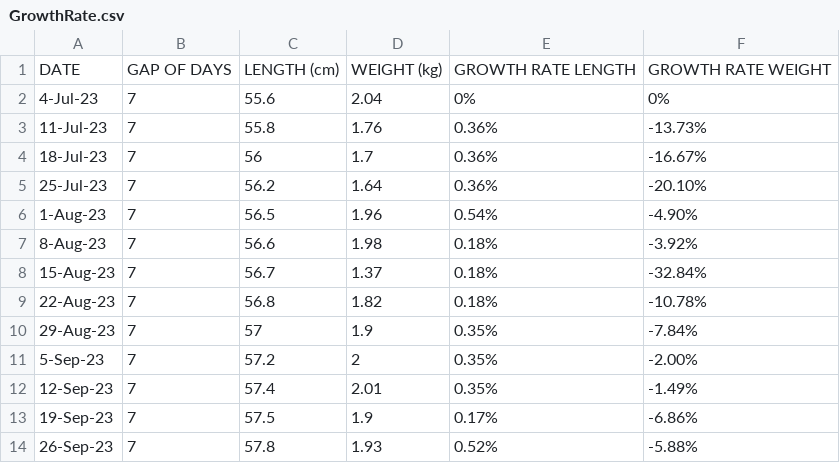
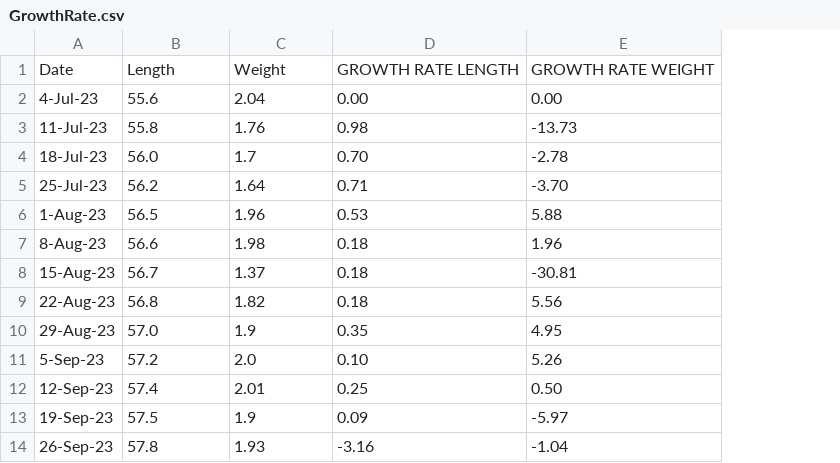
Before and after one commit to msoleimanian/Dashboard5, a CSV file: Dataset/Aqua/GrowthRate.csv, drawn as a sheet; removed rows and columns are numbered as before the commit, all else as after; the diff names each change by its address in the sheet, - before the commit and + after, or states it on an @@ line.

```diff
--- a/Dataset/Aqua/GrowthRate.csv
+++ b/Dataset/Aqua/GrowthRate.csv
-column B, rows 2-14: all 7
-row 1: DATE | GAP OF DAYS | LENGTH (cm) | WEIGHT (kg) | GROWTH RATE LENGTH | GROWTH RATE WEIGHT
+row 1: Date | Length | Weight | GROWTH RATE LENGTH | GROWTH RATE WEIGHT
-D2: 0%
+D2: 0.00
-E2: 0%
+E2: 0.00
-D3: 0.36%
+D3: 0.98
-E3: -13.73%
+E3: -13.73
-B4: 56
+B4: 56.0
-D4: 0.36%
+D4: 0.70
-E4: -16.67%
+E4: -2.78
-D5: 0.36%
+D5: 0.71
-E5: -20.10%
+E5: -3.70
-D6: 0.54%
+D6: 0.53
-E6: -4.90%
+E6: 5.88
-D7:D9: 0.18%
+D7:D9: 0.18
-E7: -3.92%
+E7: 1.96
-E8: -32.84%
+E8: -30.81
-E9: -10.78%
+E9: 5.56
-B10: 57
+B10: 57.0
-D10: 0.35%
+D10: 0.35
-E10: -7.84%
+E10: 4.95
-C11: 2
+C11: 2.0
-D11: 0.35%
+D11: 0.10
-E11: -2.00%
+E11: 5.26
-D12: 0.35%
+D12: 0.25
-E12: -1.49%
+E12: 0.50
-D13: 0.17%
+D13: 0.09
-E13: -6.86%
+E13: -5.97
-D14: 0.52%
+D14: -3.16
-E14: -5.88%
+E14: -1.04
```
Also changed, not shown: 5 other files.
